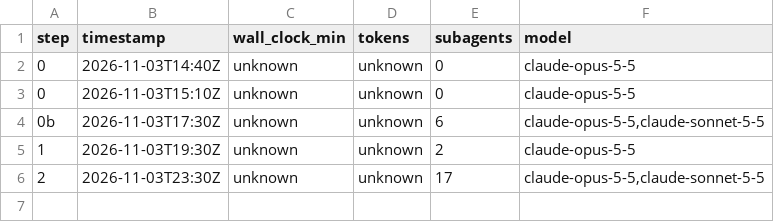
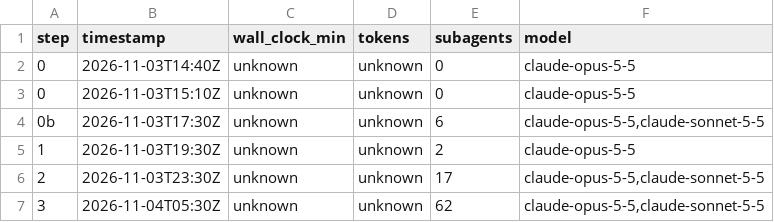
Before and after one commit to umauma00/BugTracker.NET, a TSV file: migration/cost-log.tsv, drawn as a sheet; the diff names each change by its address in the sheet, - before the commit and + after, or states it on an @@ line.

```diff
--- a/migration/cost-log.tsv
+++ b/migration/cost-log.tsv
+row 7: 3 | 2026-11-04T05:30Z | unknown | unknown | 62 | claude-opus-5-5,claude-sonnet-5-5
```
Also changed, not shown: 2 other files.
